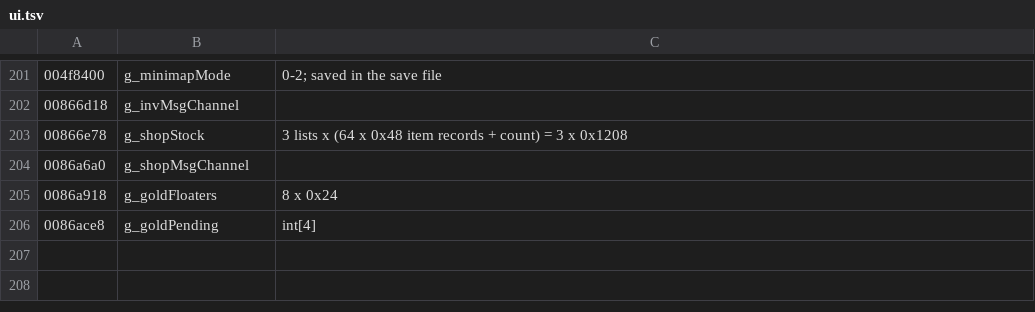
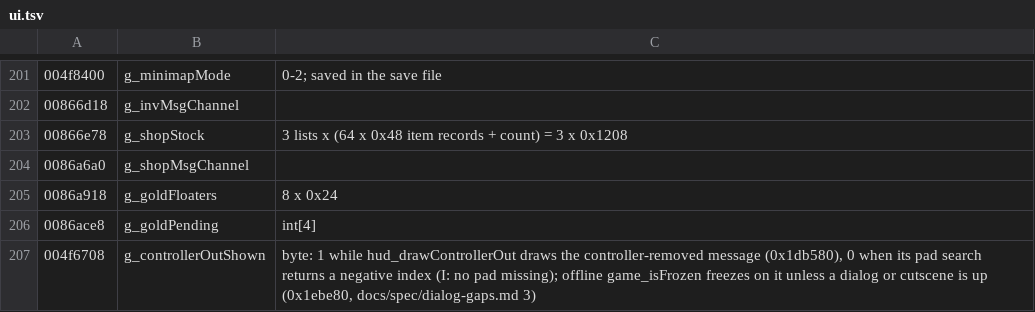
Before and after one commit to Open-Champions/champions-return-to-arms-re, a TSV file: symbols/ui.tsv, drawn as a sheet; only a part is shown, gaps mark what is left out; the diff names each change by its address in the sheet, - before the commit and + after, or states it on an @@ line.

```diff
--- a/symbols/ui.tsv
+++ b/symbols/ui.tsv
+row 207: 004f6708 | g_controllerOutShown | byte: 1 while hud_drawControllerOut draws the controller-removed message (0x1db580), 0 when its pad search returns a negative index (I: no pad missing); offline game_isFrozen freezes on it unless a dialog or cutscene is up (0x1ebe80, docs/spec/dialog-gaps.md 3)
```
Also changed, not shown: symbols/audio-save.tsv, 6 other files.
